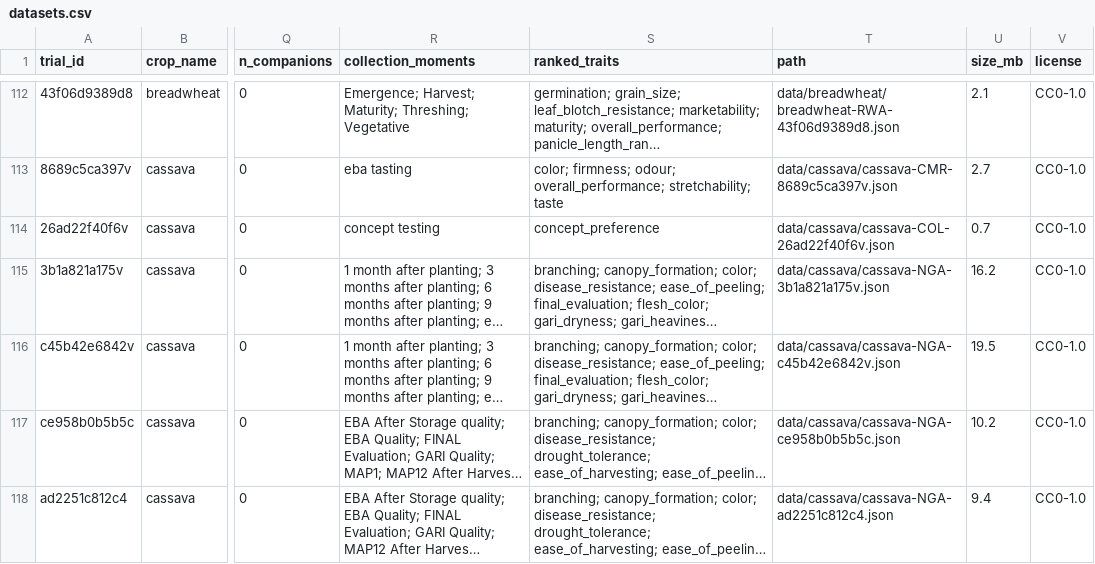
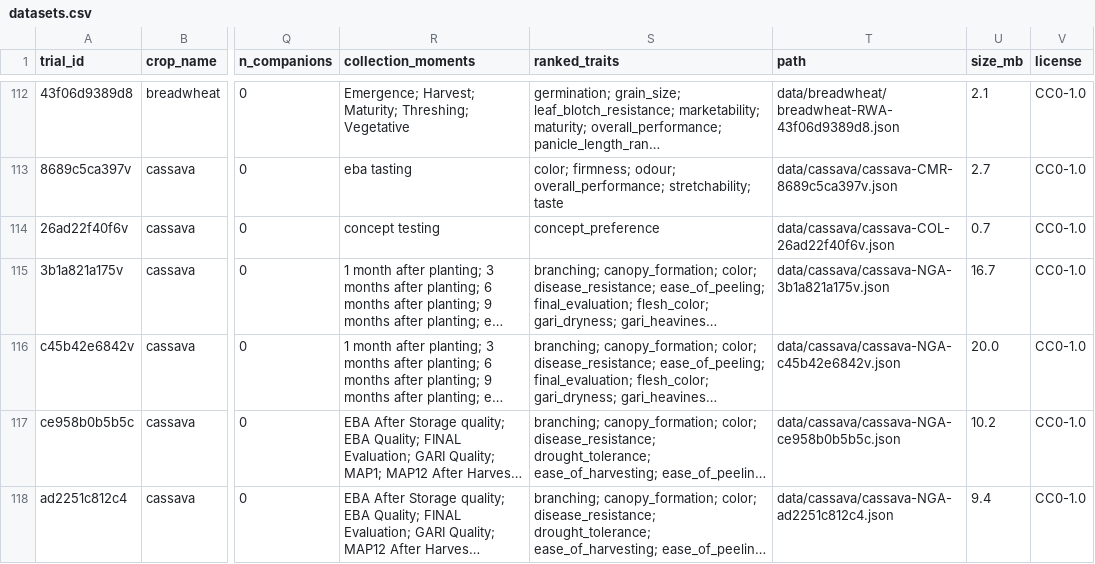
Before and after one commit to AgrDataSci/tricot-data, a CSV file: datasets.csv, drawn as a sheet; only a part is shown, gaps mark what is left out; long unchanged cells end in …; the diff names each change by its address in the sheet, - before the commit and + after, or states it on an @@ line.

```diff
--- a/datasets.csv
+++ b/datasets.csv
-U115 (size_mb): 16.2
+U115 (size_mb): 16.7
-U116 (size_mb): 19.5
+U116 (size_mb): 20.0
```
Also changed, not shown: 3 other files.
